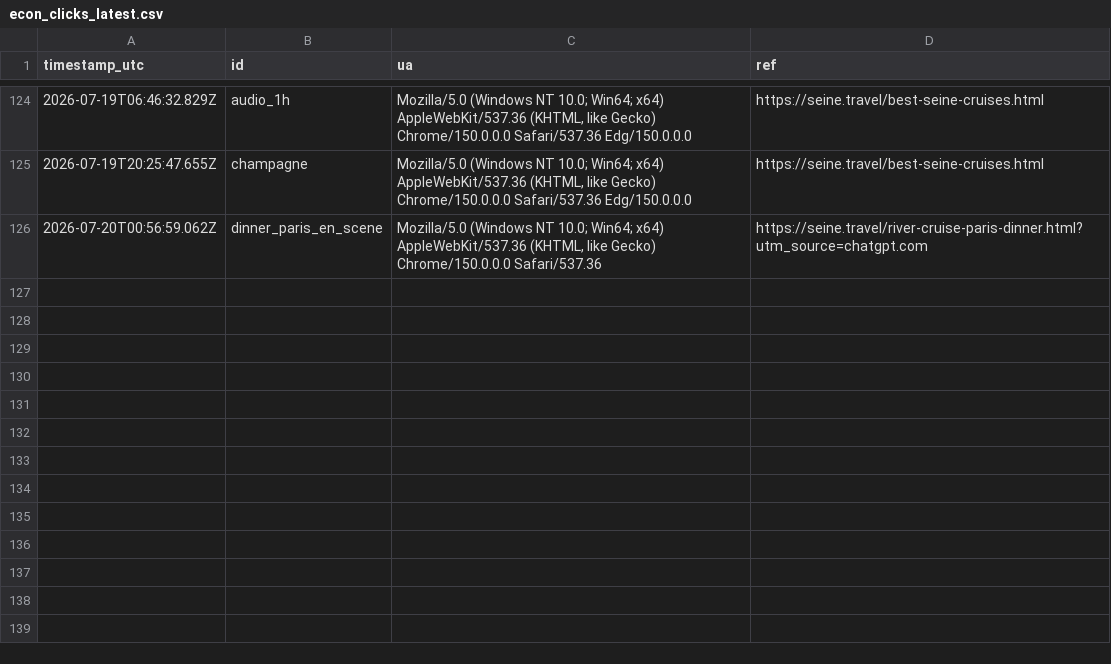
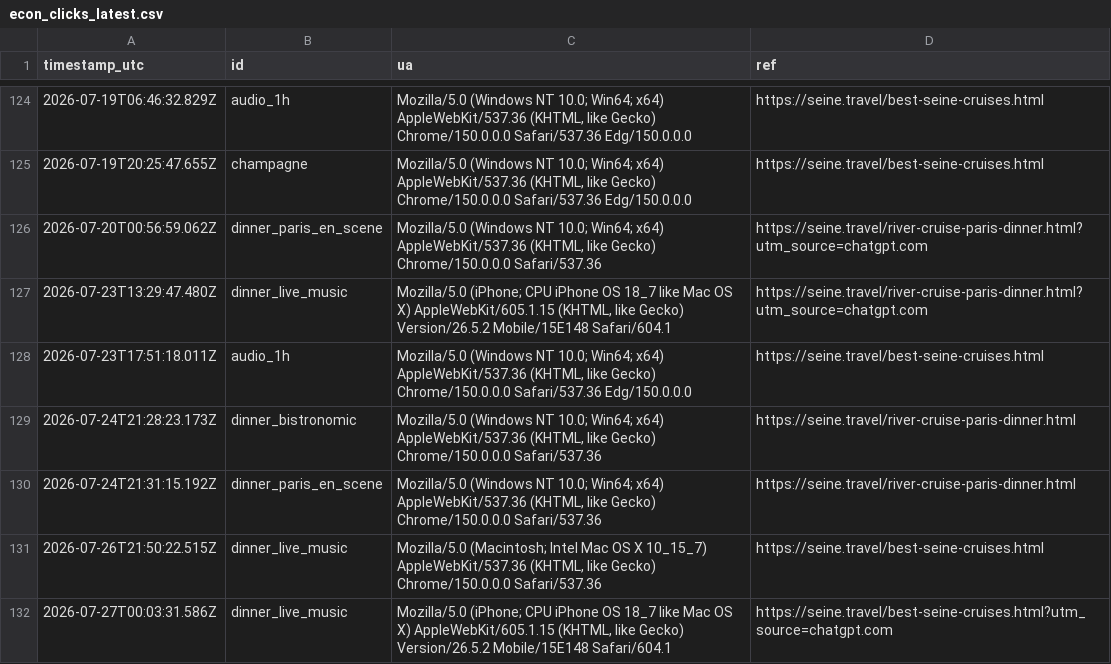
Before and after one commit to Elitedomainsx/seine-travel, a CSV file: data/econ_clicks_latest.csv, drawn as a sheet; only a part is shown, gaps mark what is left out; the diff names each change by its address in the sheet, - before the commit and + after, or states it on an @@ line.

```diff
--- a/data/econ_clicks_latest.csv
+++ b/data/econ_clicks_latest.csv
+row 127: 2026-07-23T13:29:47.480Z | dinner_live_music | Mozilla/5.0 (iPhone; CPU iPhone OS 18_7 like Mac OS X) AppleWebKit/605.1.15 (KHTML, like Gecko) Version/26.5.2 Mobile/15E148 Safari/604.1 | https://seine.travel/river-cruise-paris-dinner.html?utm_source=chatgpt.com
+row 128: 2026-07-23T17:51:18.011Z | audio_1h | Mozilla/5.0 (Windows NT 10.0; Win64; x64) AppleWebKit/537.36 (KHTML, like Gecko) Chrome/150.0.0.0 Safari/537.36 Edg/150.0.0.0 | https://seine.travel/best-seine-cruises.html
+row 129: 2026-07-24T21:28:23.173Z | dinner_bistronomic | Mozilla/5.0 (Windows NT 10.0; Win64; x64) AppleWebKit/537.36 (KHTML, like Gecko) Chrome/150.0.0.0 Safari/537.36 | https://seine.travel/river-cruise-paris-dinner.html
+row 130: 2026-07-24T21:31:15.192Z | dinner_paris_en_scene | Mozilla/5.0 (Windows NT 10.0; Win64; x64) AppleWebKit/537.36 (KHTML, like Gecko) Chrome/150.0.0.0 Safari/537.36 | https://seine.travel/river-cruise-paris-dinner.html
+row 131: 2026-07-26T21:50:22.515Z | dinner_live_music | Mozilla/5.0 (Macintosh; Intel Mac OS X 10_15_7) AppleWebKit/537.36 (KHTML, like Gecko) Chrome/150.0.0.0 Safari/537.36 | https://seine.travel/best-seine-cruises.html
+row 132: 2026-07-27T00:03:31.586Z | dinner_live_music | Mozilla/5.0 (iPhone; CPU iPhone OS 18_7 like Mac OS X) AppleWebKit/605.1.15 (KHTML, like Gecko) Version/26.5.2 Mobile/15E148 Safari/604.1 | https://seine.travel/best-seine-cruises.html?utm_source=chatgpt.com
```
Also changed, not shown: data/gsc_latest.csv, 5 other files.
